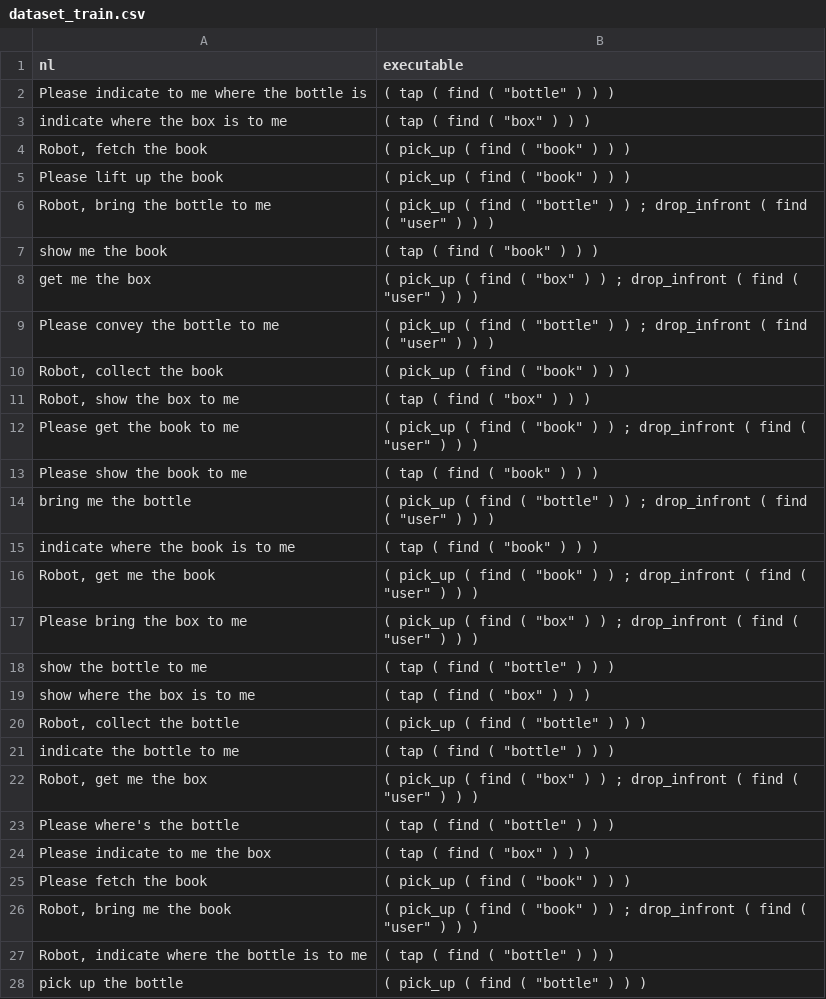
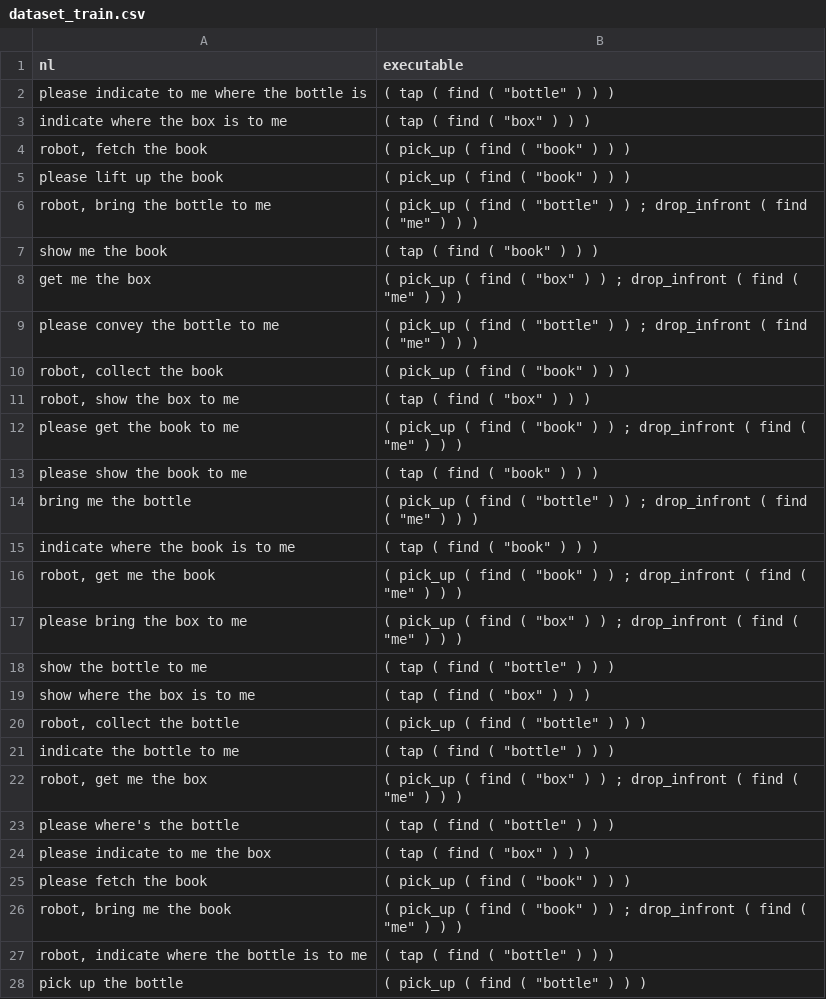
Before and after one commit to bralat/parse_seq2seq, a CSV file: data/dataset_train.csv, drawn as a sheet; only a part is shown; the diff covers the shown part only.

```diff
--- a/data/dataset_train.csv
+++ b/data/dataset_train.csv
@@ -1,28 +1,28 @@
 nl,executable
-Please indicate to me where the bottle is," ( tap ( find ( ""bottle"" )  )  ) "
+please indicate to me where the bottle is," ( tap ( find ( ""bottle"" )  )  ) "
 indicate where the box is to me," ( tap ( find ( ""box"" )  )  ) "
-"Robot, fetch the book"," ( pick_up ( find ( ""book"" )  )  ) "
-Please lift up the book," ( pick_up ( find ( ""book"" )  )  ) "
-"Robot, bring the bottle to me"," ( pick_up ( find ( ""bottle"" )  )  ; drop_infront ( find ( ""user"" )  )  ) "
+"robot, fetch the book"," ( pick_up ( find ( ""book"" )  )  ) "
+please lift up the book," ( pick_up ( find ( ""book"" )  )  ) "
+"robot, bring the bottle to me"," ( pick_up ( find ( ""bottle"" )  )  ; drop_infront ( find ( ""me"" )  )  ) "
 show me the book," ( tap ( find ( ""book"" )  )  ) "
-get me the box," ( pick_up ( find ( ""box"" )  )  ; drop_infront ( find ( ""user"" )  )  ) "
-Please convey the bottle to me," ( pick_up ( find ( ""bottle"" )  )  ; drop_infront ( find ( ""user"" )  )  ) "
-"Robot, collect the book"," ( pick_up ( find ( ""book"" )  )  ) "
-"Robot, show the box to me"," ( tap ( find ( ""box"" )  )  ) "
-Please get the book to me," ( pick_up ( find ( ""book"" )  )  ; drop_infront ( find ( ""user"" )  )  ) "
-Please show the book to me," ( tap ( find ( ""book"" )  )  ) "
-bring me the bottle," ( pick_up ( find ( ""bottle"" )  )  ; drop_infront ( find ( ""user"" )  )  ) "
+get me the box," ( pick_up ( find ( ""box"" )  )  ; drop_infront ( find ( ""me"" )  )  ) "
+please convey the bottle to me," ( pick_up ( find ( ""bottle"" )  )  ; drop_infront ( find ( ""me"" )  )  ) "
+"robot, collect the book"," ( pick_up ( find ( ""book"" )  )  ) "
+"robot, show the box to me"," ( tap ( find ( ""box"" )  )  ) "
+please get the book to me," ( pick_up ( find ( ""book"" )  )  ; drop_infront ( find ( ""me"" )  )  ) "
+please show the book to me," ( tap ( find ( ""book"" )  )  ) "
+bring me the bottle," ( pick_up ( find ( ""bottle"" )  )  ; drop_infront ( find ( ""me"" )  )  ) "
 indicate where the book is to me," ( tap ( find ( ""book"" )  )  ) "
-"Robot, get me the book"," ( pick_up ( find ( ""book"" )  )  ; drop_infront ( find ( ""user"" )  )  ) "
-Please bring the box to me," ( pick_up ( find ( ""box"" )  )  ; drop_infront ( find ( ""user"" )  )  ) "
+"robot, get me the book"," ( pick_up ( find ( ""book"" )  )  ; drop_infront ( find ( ""me"" )  )  ) "
+please bring the box to me," ( pick_up ( find ( ""box"" )  )  ; drop_infront ( find ( ""me"" )  )  ) "
 show the bottle to me," ( tap ( find ( ""bottle"" )  )  ) "
 show where the box is to me," ( tap ( find ( ""box"" )  )  ) "
-"Robot, collect the bottle"," ( pick_up ( find ( ""bottle"" )  )  ) "
+"robot, collect the bottle"," ( pick_up ( find ( ""bottle"" )  )  ) "
 indicate the bottle to me," ( tap ( find ( ""bottle"" )  )  ) "
-"Robot, get me the box"," ( pick_up ( find ( ""box"" )  )  ; drop_infront ( find ( ""user"" )  )  ) "
-Please where's the bottle," ( tap ( find ( ""bottle"" )  )  ) "
-Please indicate to me the box," ( tap ( find ( ""box"" )  )  ) "
-Please fetch the book," ( pick_up ( find ( ""book"" )  )  ) "
-"Robot, bring me the book"," ( pick_up ( find ( ""book"" )  )  ; drop_infront ( find ( ""user"" )  )  ) "
-"Robot, indicate where the bottle is to me"," ( tap ( find ( ""bottle"" )  )  ) "
+"robot, get me the box"," ( pick_up ( find ( ""box"" )  )  ; drop_infront ( find ( ""me"" )  )  ) "
+please where's the bottle," ( tap ( find ( ""bottle"" )  )  ) "
+please indicate to me the box," ( tap ( find ( ""box"" )  )  ) "
+please fetch the book," ( pick_up ( find ( ""book"" )  )  ) "
+"robot, bring me the book"," ( pick_up ( find ( ""book"" )  )  ; drop_infront ( find ( ""me"" )  )  ) "
+"robot, indicate where the bottle is to me"," ( tap ( find ( ""bottle"" )  )  ) "
 pick up the bottle," ( pick_up ( find ( ""bottle"" )  )  ) "
```
Also changed, not shown: 144 edited cells elsewhere in this file, data/dataset_test.csv, 4 other files.
